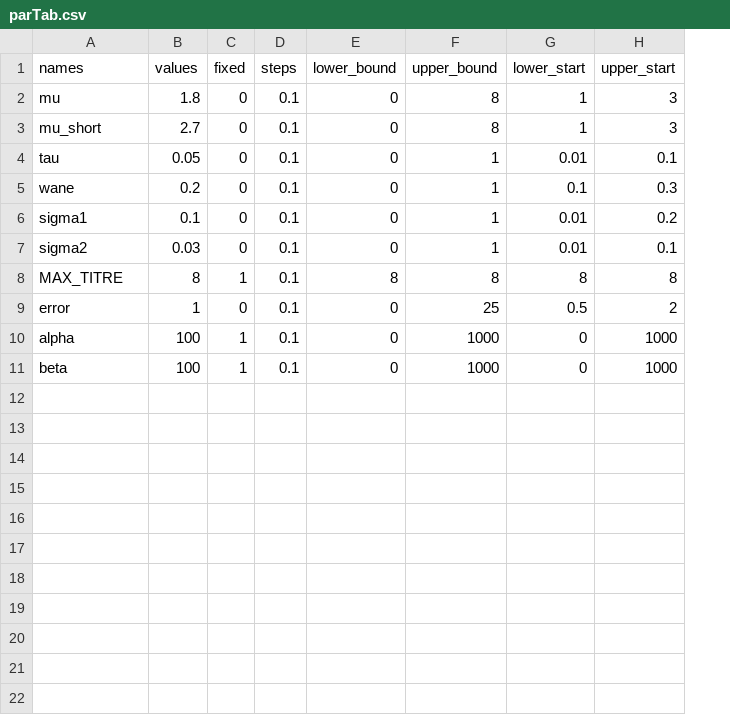
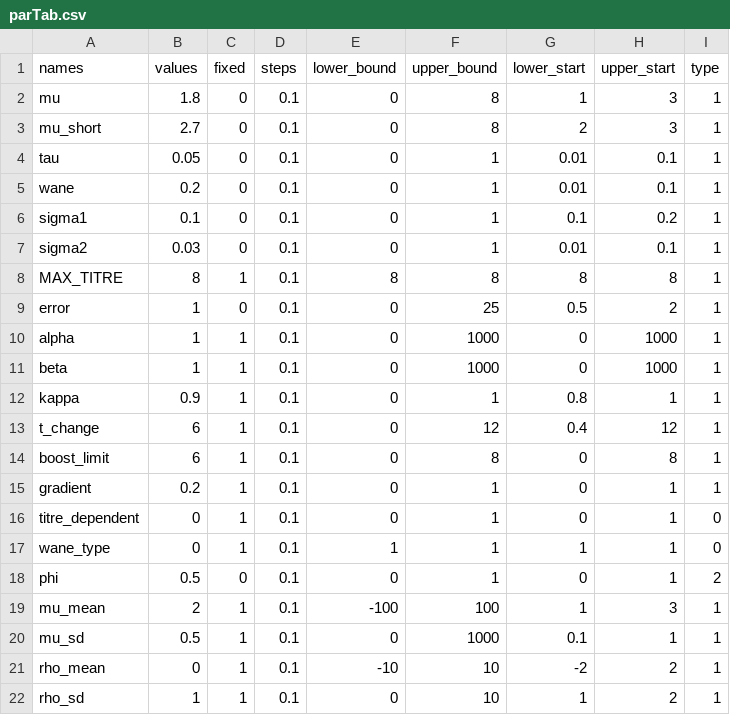
Before and after one commit to seroanalytics/serosolver, a CSV file: vignettes/parTab.csv, drawn as a sheet; the diff names each change by its address in the sheet, - before the commit and + after, or states it on an @@ line.

Commit message:
Update syntax in vignette (still some bugs remaining)

```diff
--- a/vignettes/parTab.csv
+++ b/vignettes/parTab.csv
+column I (type), rows 2-11: all 1
-G3 (lower_start): 1
+G3 (lower_start): 2
-G5 (lower_start): 0.1
+G5 (lower_start): 0.01
-H5 (upper_start): 0.3
+H5 (upper_start): 0.1
-G6 (lower_start): 0.01
+G6 (lower_start): 0.1
-B10:B11 (values): 100
+B10:B11 (values): 1
+row 12: kappa | 0.9 | 1 | 0.1 | 0 | 1 | 0.8 | 1 | 1
+row 13: t_change | 6 | 1 | 0.1 | 0 | 12 | 0.4 | 12 | 1
+row 14: boost_limit | 6 | 1 | 0.1 | 0 | 8 | 0 | 8 | 1
+row 15: gradient | 0.2 | 1 | 0.1 | 0 | 1 | 0 | 1 | 1
+row 16: titre_dependent | 0 | 1 | 0.1 | 0 | 1 | 0 | 1 | 0
+row 17: wane_type | 0 | 1 | 0.1 | 1 | 1 | 1 | 1 | 0
+row 18: phi | 0.5 | 0 | 0.1 | 0 | 1 | 0 | 1 | 2
+row 19: mu_mean | 2 | 1 | 0.1 | -100 | 100 | 1 | 3 | 1
+row 20: mu_sd | 0.5 | 1 | 0.1 | 0 | 1000 | 0.1 | 1 | 1
+row 21: rho_mean | 0 | 1 | 0.1 | -10 | 10 | -2 | 2 | 1
+row 22: rho_sd | 1 | 1 | 0.1 | 0 | 10 | 1 | 2 | 1
```
Also changed, not shown: 4 other files.
